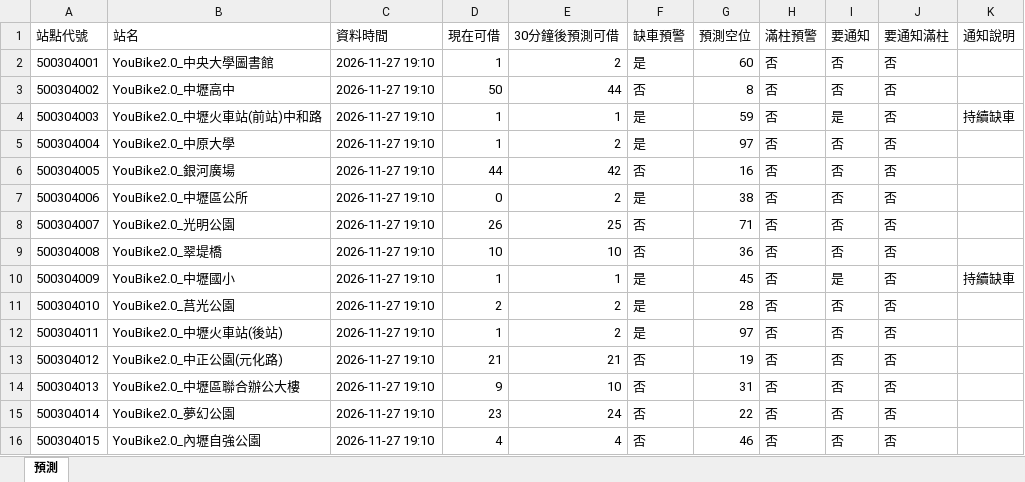
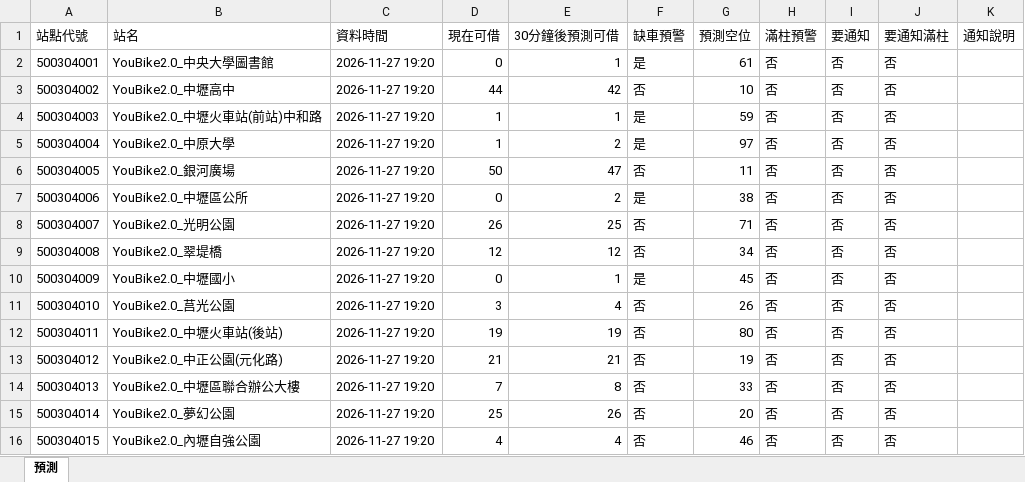
Before and after one commit to MingWei174/ncu-youbike, an Excel workbook: predictions.xlsx, sheet 預測, drawn as a sheet; only a part is shown; values as stored, in another font and other column widths than the file's, no borders; table styles not drawn; the diff covers the shown part only; the diff names each change by its address in the sheet, - before the commit and + after, or states it on an @@ line.

```diff
--- a/predictions.xlsx (sheet 預測)
+++ b/predictions.xlsx (sheet 預測)
-C2:C16 (資料時間): 2026-11-27 19:10
+C2:C16 (資料時間): 2026-11-27 19:20
-D2 (現在可借): 1
+D2 (現在可借): 0
-E2 (30分鐘後預測可借): 2
+E2 (30分鐘後預測可借): 1
-G2 (預測空位): 60
+G2 (預測空位): 61
-D3 (現在可借): 50
+D3 (現在可借): 44
-E3 (30分鐘後預測可借): 44
+E3 (30分鐘後預測可借): 42
-G3 (預測空位): 8
+G3 (預測空位): 10
-I4 (要通知): 是
+I4 (要通知): 否
-K4 (通知說明): 持續缺車
+K4 (通知說明): (empty)
-D6 (現在可借): 44
+D6 (現在可借): 50
-E6 (30分鐘後預測可借): 42
+E6 (30分鐘後預測可借): 47
-G6 (預測空位): 16
+G6 (預測空位): 11
-D9 (現在可借): 10
+D9 (現在可借): 12
-E9 (30分鐘後預測可借): 10
+E9 (30分鐘後預測可借): 12
-G9 (預測空位): 36
+G9 (預測空位): 34
-D10 (現在可借): 1
+D10 (現在可借): 0
-I10 (要通知): 是
+I10 (要通知): 否
-K10 (通知說明): 持續缺車
+K10 (通知說明): (empty)
-D11 (現在可借): 2
+D11 (現在可借): 3
-E11 (30分鐘後預測可借): 2
+E11 (30分鐘後預測可借): 4
-F11:F12 (缺車預警): 是
+F11:F12 (缺車預警): 否
-G11 (預測空位): 28
+G11 (預測空位): 26
-D12 (現在可借): 1
+D12 (現在可借): 19
-E12 (30分鐘後預測可借): 2
+E12 (30分鐘後預測可借): 19
-G12 (預測空位): 97
+G12 (預測空位): 80
-D14 (現在可借): 9
+D14 (現在可借): 7
-E14 (30分鐘後預測可借): 10
+E14 (30分鐘後預測可借): 8
-G14 (預測空位): 31
+G14 (預測空位): 33
-D15 (現在可借): 23
+D15 (現在可借): 25
-E15 (30分鐘後預測可借): 24
+E15 (30分鐘後預測可借): 26
-G15 (預測空位): 22
+G15 (預測空位): 20
```
Also changed, not shown: 581 edited cells elsewhere in this sheet, copilot_data.xlsx, 5 other files.
